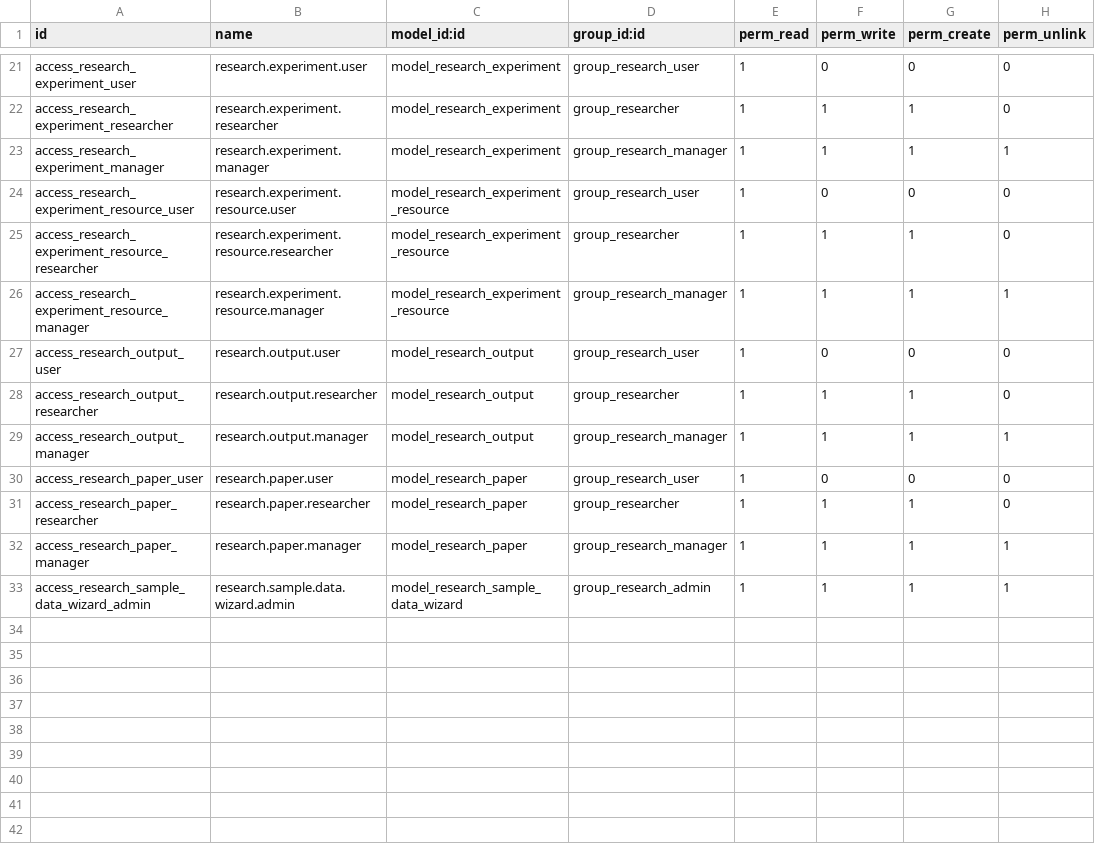
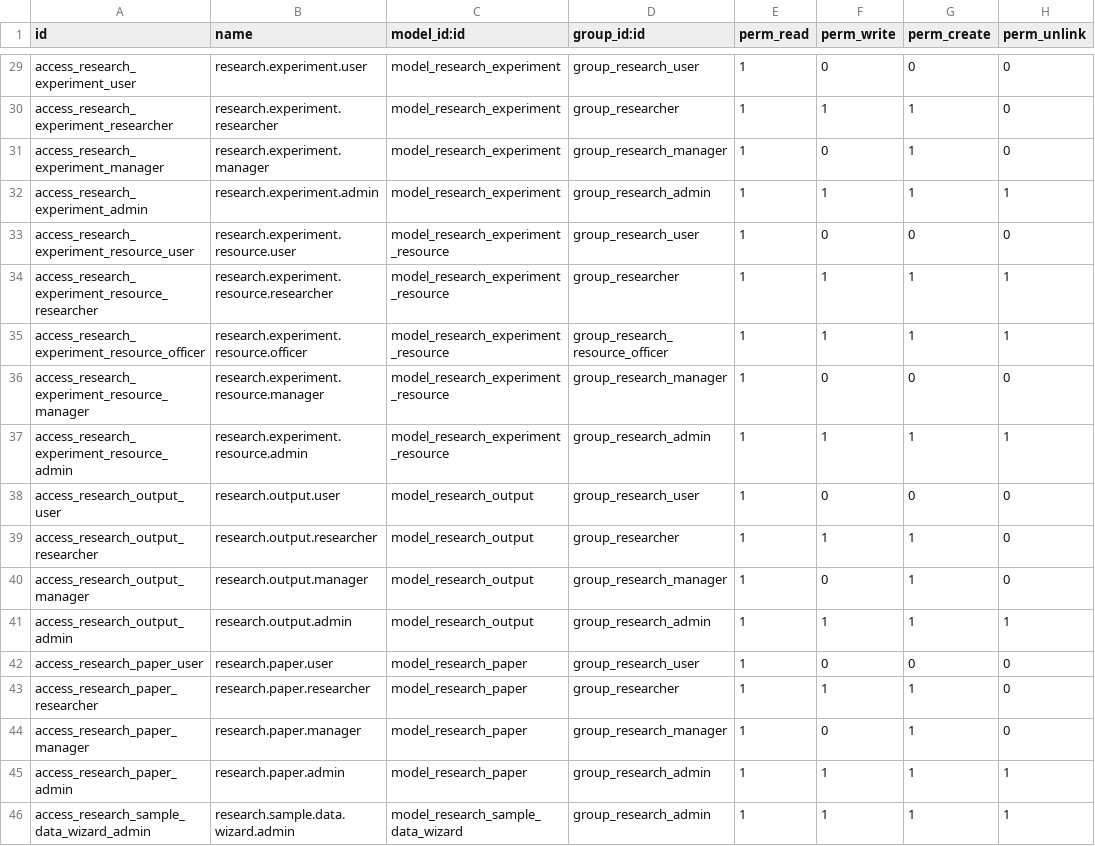
Before and after one commit to AbdullahBahamish/Research-Supply-Chain, a CSV file: addons/research_supply_chain/security/ir.model.access.csv, drawn as a sheet; only a part is shown, gaps mark what is left out; the diff covers the shown part only.

Commit message:
refactor: final optimizations to security rules, controllers, and model constraints

```diff
--- a/addons/research_supply_chain/security/ir.model.access.csv
+++ b/addons/research_supply_chain/security/ir.model.access.csv
@@ -22,12 +30,17 @@ access_research_experiment_user,research.experiment.user,model_research_experime
 access_research_experiment_researcher,research.experiment.researcher,model_research_experiment,group_researcher,1,1,1,0
-access_research_experiment_manager,research.experiment.manager,model_research_experiment,group_research_manager,1,1,1,1
+access_research_experiment_manager,research.experiment.manager,model_research_experiment,group_research_manager,1,0,1,0
+access_research_experiment_admin,research.experiment.admin,model_research_experiment,group_research_admin,1,1,1,1
 access_research_experiment_resource_user,research.experiment.resource.user,model_research_experiment_resource,group_research_user,1,0,0,0
-access_research_experiment_resource_researcher,research.experiment.resource.researcher,model_research_experiment_resource,group_researcher,1,1,1,0
-access_research_experiment_resource_manager,research.experiment.resource.manager,model_research_experiment_resource,group_research_manager,1,1,1,1
+access_research_experiment_resource_researcher,research.experiment.resource.researcher,model_research_experiment_resource,group_researcher,1,1,1,1
+access_research_experiment_resource_officer,research.experiment.resource.officer,model_research_experiment_resource,group_research_resource_officer,1,1,1,1
+access_research_experiment_resource_manager,research.experiment.resource.manager,model_research_experiment_resource,group_research_manager,1,0,0,0
+access_research_experiment_resource_admin,research.experiment.resource.admin,model_research_experiment_resource,group_research_admin,1,1,1,1
 access_research_output_user,research.output.user,model_research_output,group_research_user,1,0,0,0
 access_research_output_researcher,research.output.researcher,model_research_output,group_researcher,1,1,1,0
-access_research_output_manager,research.output.manager,model_research_output,group_research_manager,1,1,1,1
+access_research_output_manager,research.output.manager,model_research_output,group_research_manager,1,0,1,0
+access_research_output_admin,research.output.admin,model_research_output,group_research_admin,1,1,1,1
 access_research_paper_user,research.paper.user,model_research_paper,group_research_user,1,0,0,0
 access_research_paper_researcher,research.paper.researcher,model_research_paper,group_researcher,1,1,1,0
-access_research_paper_manager,research.paper.manager,model_research_paper,group_research_manager,1,1,1,1
+access_research_paper_manager,research.paper.manager,model_research_paper,group_research_manager,1,0,1,0
+access_research_paper_admin,research.paper.admin,model_research_paper,group_research_admin,1,1,1,1
 access_research_sample_data_wizard_admin,research.sample.data.wizard.admin,model_research_sample_data_wizard,group_research_admin,1,1,1,1
```
Also changed, not shown: 10 added rows, 2 removed rows and 12 edited cells elsewhere in this file, 18 other files.
